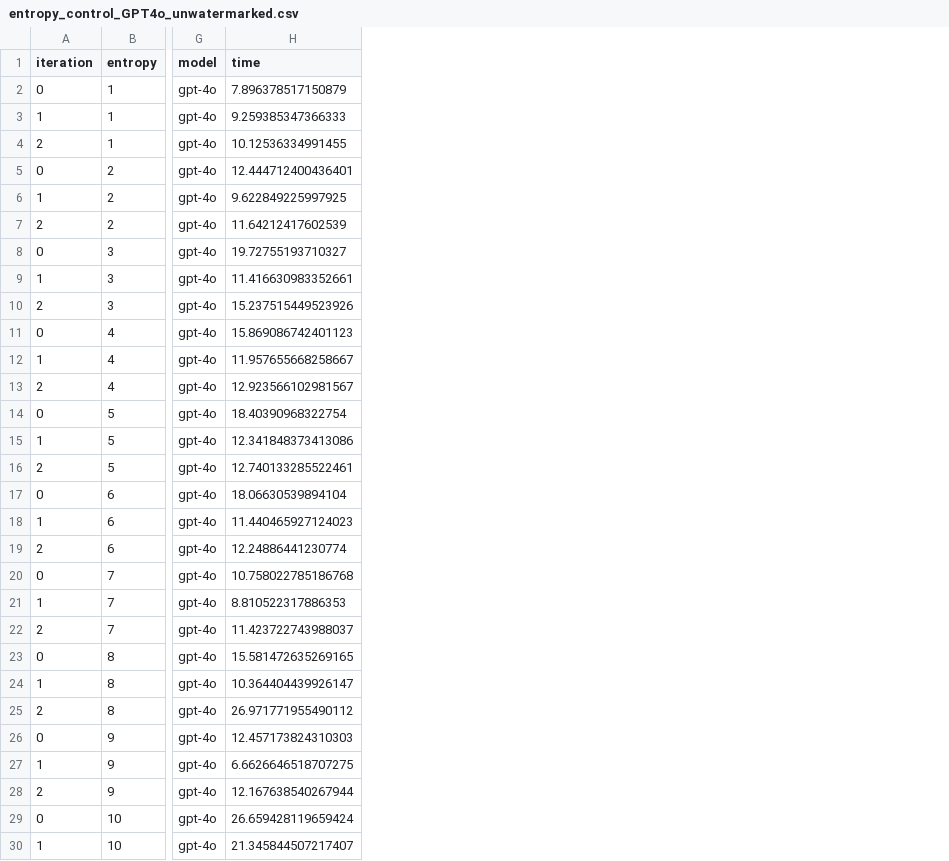
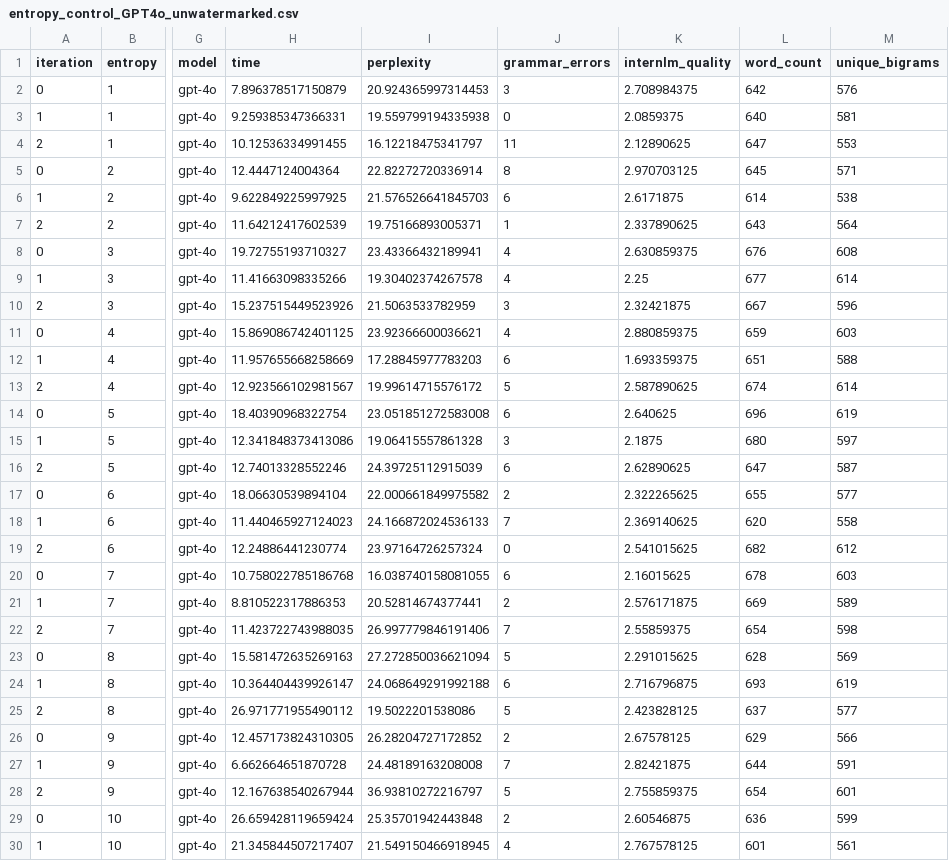
Before and after one commit to fabriceyhc/sandcastles, a CSV file: data/texts/entropy_control_GPT4o_unwatermarked.csv, drawn as a sheet; only a part is shown, gaps mark what is left out; the diff covers the shown part only; the diff names each change by its address in the sheet, - before the commit and + after, or states it on an @@ line.

Commit message:
adding unique_bigrams to starting dataset

```diff
--- a/data/texts/entropy_control_GPT4o_unwatermarked.csv
+++ b/data/texts/entropy_control_GPT4o_unwatermarked.csv
+column I (perplexity), rows 2-30: 20.924365997314453 | 19.559799194335938 | 16.12218475341797 | 22.82272720336914 | 21.576526641845703 | 19.75166893005371 | 23.43366432189941 | 19.30402374267578 | 21.5063533782959 | 23.92366600036621 | 17.28845977783203 | 19.99614715576172 | 23.051851272583008 | 19.06415557861328 | 24.39725112915039 | 22.000661849975582 | 24.166872024536133 | 23.97164726257324 | 16.038740158081055 | 20.52814674377441 | 26.997779846191406 | 27.272850036621094 | 24.068649291992188 | 19.5022201538086 | 26.28204727172852 | 24.48189163208008 | 36.93810272216797 | 25.35701942443848 | 21.549150466918945
+column J (grammar_errors), rows 2-30: 3 | 0 | 11 | 8 | 6 | 1 | 4 | 4 | 3 | 4 | 6 | 5 | 6 | 3 | 6 | 2 | 7 | 0 | 6 | 2 | 7 | 5 | 6 | 5 | 2 | 7 | 5 | 2 | 4
+column K (internlm_quality), rows 2-30: 2.708984375 | 2.0859375 | 2.12890625 | 2.970703125 | 2.6171875 | 2.337890625 | 2.630859375 | 2.25 | 2.32421875 | 2.880859375 | 1.693359375 | 2.587890625 | 2.640625 | 2.1875 | 2.62890625 | 2.322265625 | 2.369140625 | 2.541015625 | 2.16015625 | 2.576171875 | 2.55859375 | 2.291015625 | 2.716796875 | 2.423828125 | 2.67578125 | 2.82421875 | 2.755859375 | 2.60546875 | 2.767578125
+column L (word_count), rows 2-30: 642 | 640 | 647 | 645 | 614 | 643 | 676 | 677 | 667 | 659 | 651 | 674 | 696 | 680 | 647 | 655 | 620 | 682 | 678 | 669 | 654 | 628 | 693 | 637 | 629 | 644 | 654 | 636 | 601
+column M (unique_bigrams), rows 2-30: 576 | 581 | 553 | 571 | 538 | 564 | 608 | 614 | 596 | 603 | 588 | 614 | 619 | 597 | 587 | 577 | 558 | 612 | 603 | 589 | 598 | 569 | 619 | 577 | 566 | 591 | 601 | 599 | 561
-H3 (time): 9.259385347366333
+H3 (time): 9.259385347366331
-H5 (time): 12.444712400436401
+H5 (time): 12.4447124004364
-H9 (time): 11.416630983352661
+H9 (time): 11.41663098335266
-H11 (time): 15.869086742401123
+H11 (time): 15.869086742401125
-H12 (time): 11.957655668258667
+H12 (time): 11.957655668258669
-H16 (time): 12.740133285522461
+H16 (time): 12.74013328552246
-H22 (time): 11.423722743988037
+H22 (time): 11.423722743988035
-H23 (time): 15.581472635269165
+H23 (time): 15.581472635269163
-H26 (time): 12.457173824310303
+H26 (time): 12.457173824310305
-H27 (time): 6.6626646518707275
+H27 (time): 6.662664651870728
```
Also changed, not shown: 9 edited cells elsewhere in this file, data/texts/entropy_control_Adaptive.csv, data/texts/entropy_control_KGW.csv, 5 other files.
